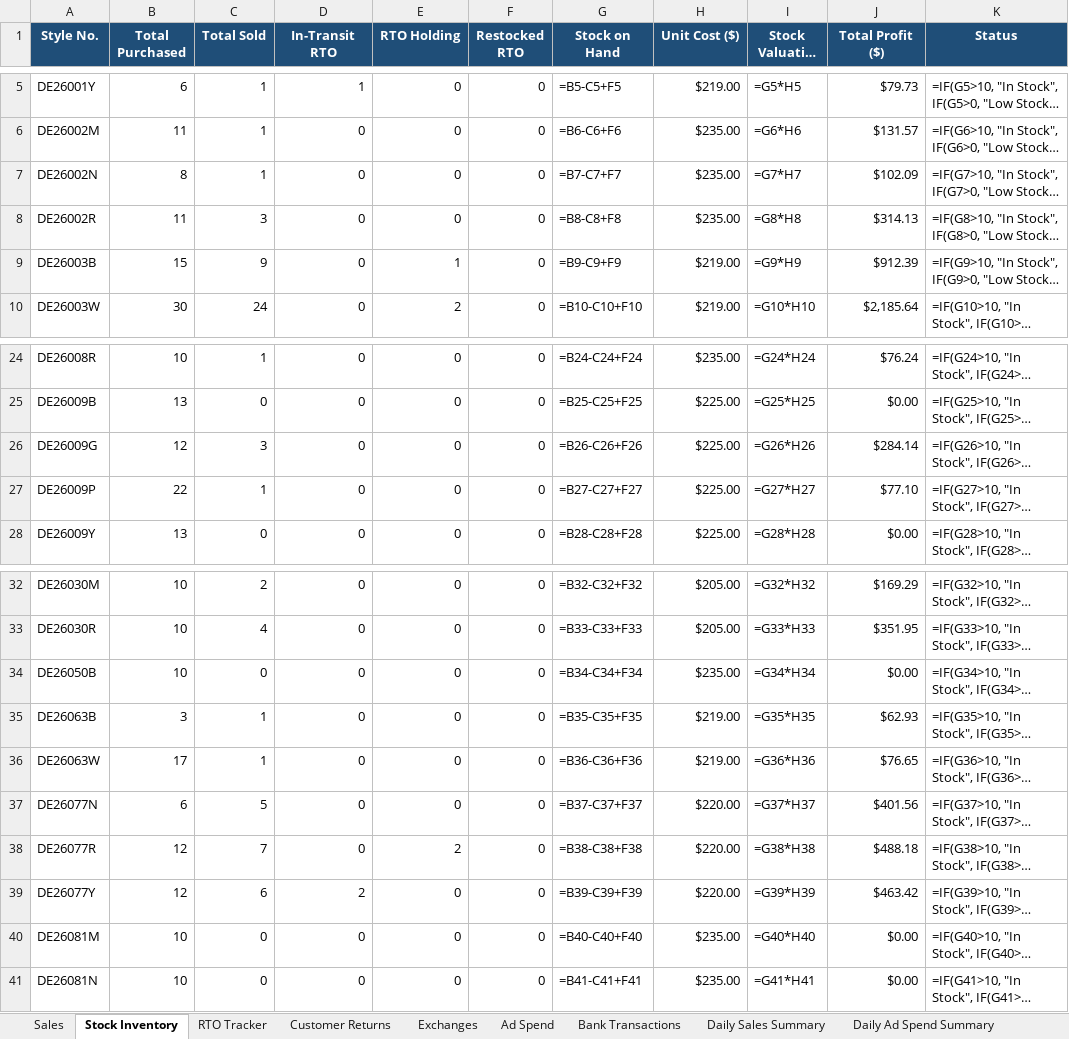
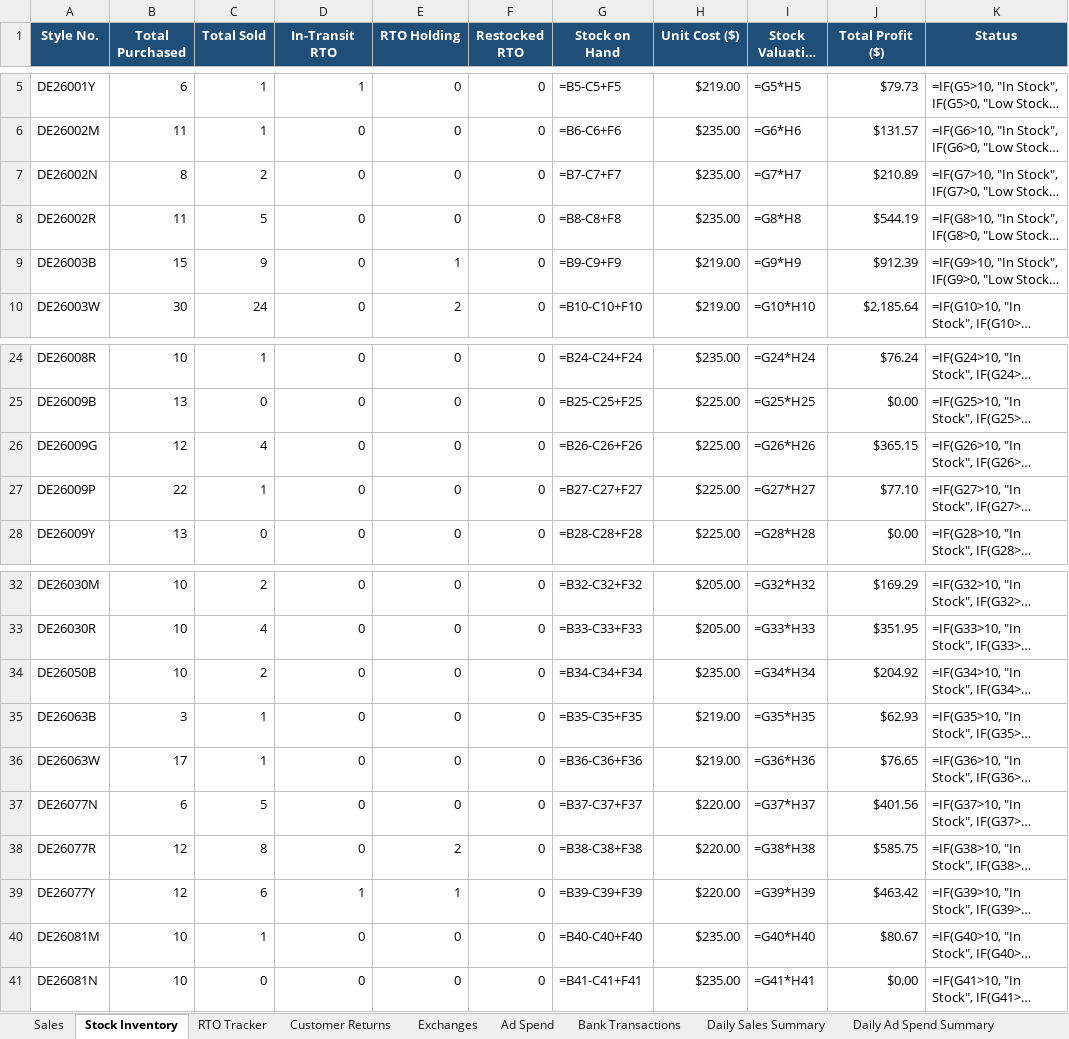
Before and after one commit to vaibhavkundu123/divine-enterprise-erp, an Excel workbook: Sales_Inventory.xlsx, sheet Stock Inventory, drawn as a sheet; only a part is shown, gaps mark what is left out; long unchanged cells end in …; values as stored, in another font and other column widths than the file's, no borders; formulas without a stored value are shown as written; the diff names each change by its address in the sheet, - before the commit and + after, or states it on an @@ line.

```diff
--- a/Sales_Inventory.xlsx (sheet Stock Inventory)
+++ b/Sales_Inventory.xlsx (sheet Stock Inventory)
-C7 (Total Sold): 1
+C7 (Total Sold): 2
-J7 (Total Profit ($)): $102.09
+J7 (Total Profit ($)): $210.89
-C8 (Total Sold): 3
+C8 (Total Sold): 5
-J8 (Total Profit ($)): $314.13
+J8 (Total Profit ($)): $544.19
-C26 (Total Sold): 3
+C26 (Total Sold): 4
-J26 (Total Profit ($)): $284.14
+J26 (Total Profit ($)): $365.15
-C34 (Total Sold): 0
+C34 (Total Sold): 2
-J34 (Total Profit ($)): $0.00
+J34 (Total Profit ($)): $204.92
-C38 (Total Sold): 7
+C38 (Total Sold): 8
-J38 (Total Profit ($)): $488.18
+J38 (Total Profit ($)): $585.75
-D39 (In-Transit RTO): 2
+D39 (In-Transit RTO): 1
-E39 (RTO Holding): 0
+E39 (RTO Holding): 1
-C40 (Total Sold): 0
+C40 (Total Sold): 1
-J40 (Total Profit ($)): $0.00
+J40 (Total Profit ($)): $80.67
```
Also changed, not shown: sheet Sales, sheet Daily Sales Summary, sheet Daily Ad Spend Summary, sheet Ad Spend, sheet Bank Transactions, sheet Customer Returns, 1 more sheet, Logistic.xlsx, 25 other files.
